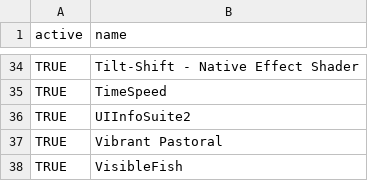
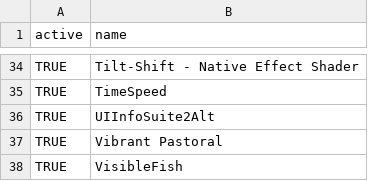
Before and after one commit to froggologies/Stardew-Valley-Modlist, a CSV file: mods.csv, drawn as a sheet; only a part is shown, gaps mark what is left out.

Commit message:
Replace UIInfoSuite2 to UIInfoSuite2Alt

```diff
--- a/mods.csv
+++ b/mods.csv
@@ -35,3 +35,3 @@ TRUE,Tilt-Shift - Native Effect Shader
 TRUE,TimeSpeed
-TRUE,UIInfoSuite2
+TRUE,UIInfoSuite2Alt
 TRUE,Vibrant Pastoral
```
Also changed, not shown: mods_multiplayer.csv, 44 other files.
